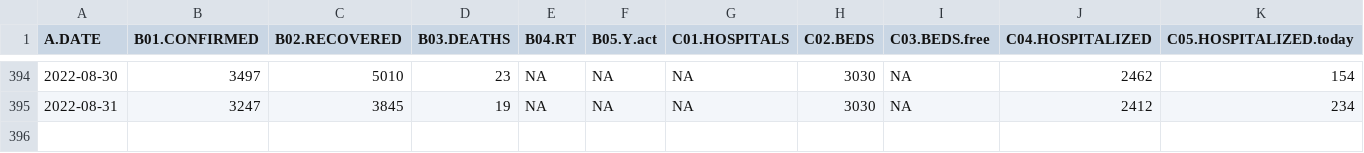
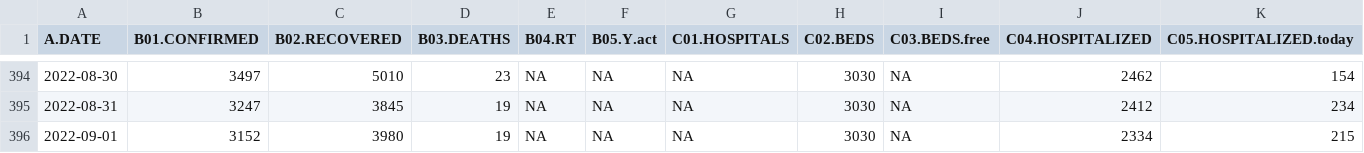
Before and after one commit to alexei-kouprianov/COVID-19.SPb.monitoring, a CSV file: data/spb.gov.v.2021-08-03.csv, drawn as a sheet; only a part is shown, gaps mark what is left out; rows hold the shown columns only; the diff names each change by its address in the sheet, - before the commit and + after, or states it on an @@ line.

```diff
--- a/data/spb.gov.v.2021-08-03.csv
+++ b/data/spb.gov.v.2021-08-03.csv
+row 396: 2022-09-01 | 3152 | 3980 | 19 | NA | NA | NA | 3030 | NA | 2334 | 215
```
Also changed, not shown: data/SPb.COVID-19.united.csv, 41 other files.
